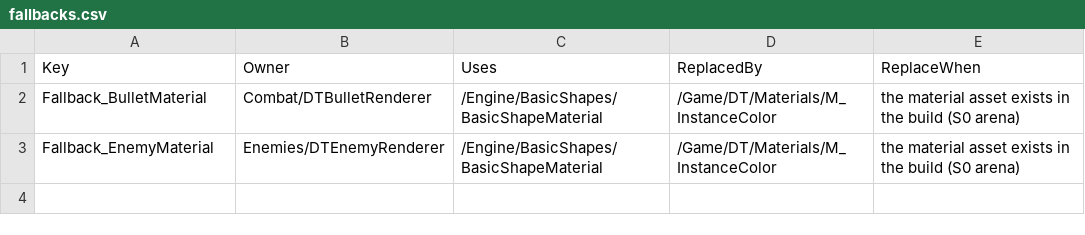
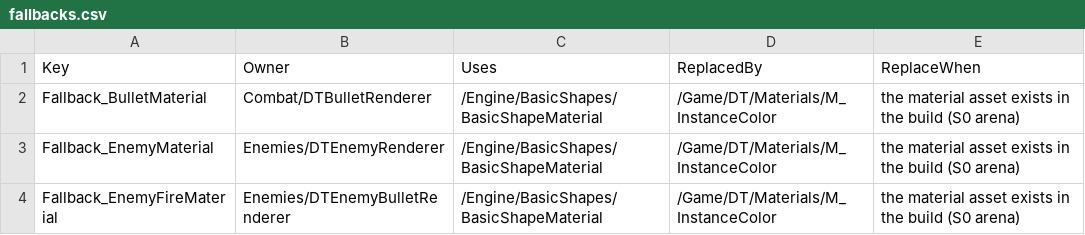
Before and after one commit to AaronJin0323/RogueGame, a CSV file: Docs/09_Catalog/fallbacks.csv, drawn as a sheet; the diff names each change by its address in the sheet, - before the commit and + after, or states it on an @@ line.

```diff
--- a/Docs/09_Catalog/fallbacks.csv
+++ b/Docs/09_Catalog/fallbacks.csv
+row 4: Fallback_EnemyFireMaterial | Enemies/DTEnemyBulletRenderer | /Engine/BasicShapes/BasicShapeMaterial | /Game/DT/Materials/M_InstanceColor | the material asset exists in the build (S0 arena)
```
Also changed, not shown: 15 other files.
